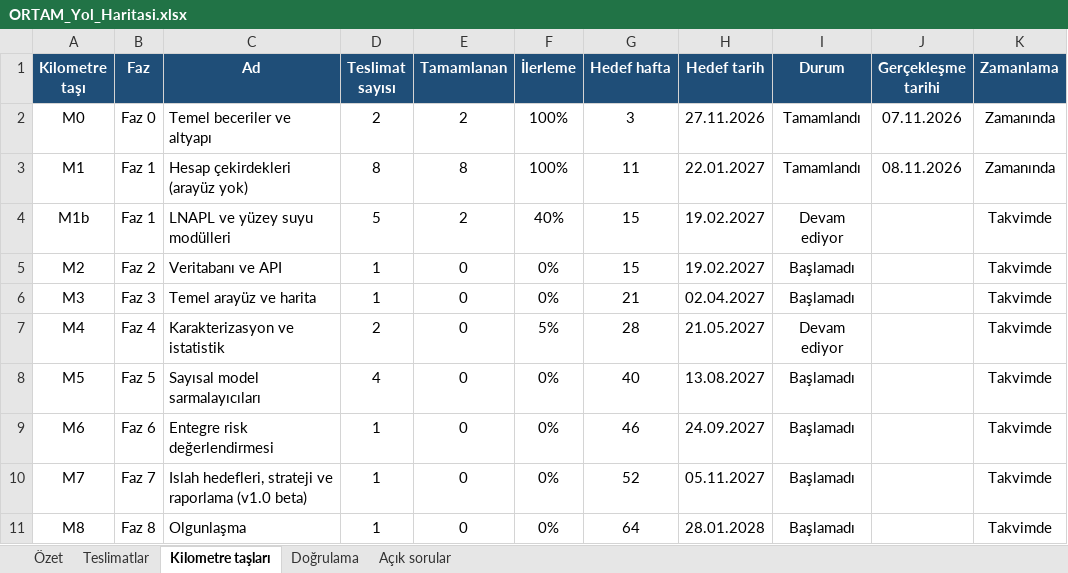
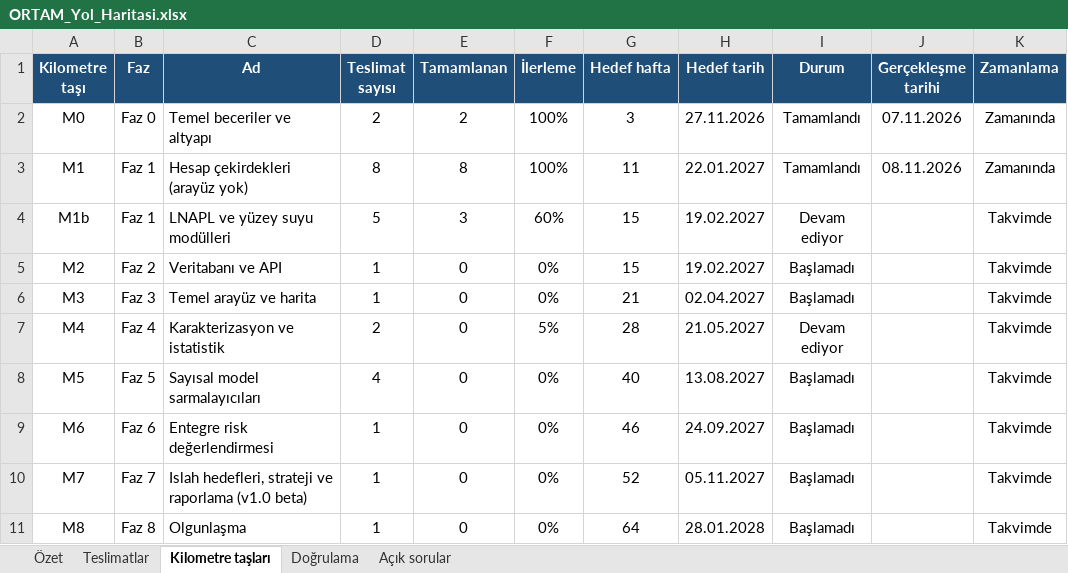
Before and after one commit to akaragunduz-glitch/ortam, an Excel workbook: docs/ORTAM_Yol_Haritasi.xlsx, sheet Kilometre taşları, drawn as a sheet; values as stored, in another font and other column widths than the file's, no borders; conditional formats not drawn; the diff names each change by its address in the sheet, - before the commit and + after, or states it on an @@ line.

```diff
--- a/docs/ORTAM_Yol_Haritasi.xlsx (sheet Kilometre taşları)
+++ b/docs/ORTAM_Yol_Haritasi.xlsx (sheet Kilometre taşları)
-E4 (Tamamlanan): 2
+E4 (Tamamlanan): 3
-F4 (İlerleme): 40%
+F4 (İlerleme): 60%
```
Also changed, not shown: sheet Doğrulama, sheet Teslimatlar, sheet Açık sorular, sheet Özet, formulas that keep their value.
